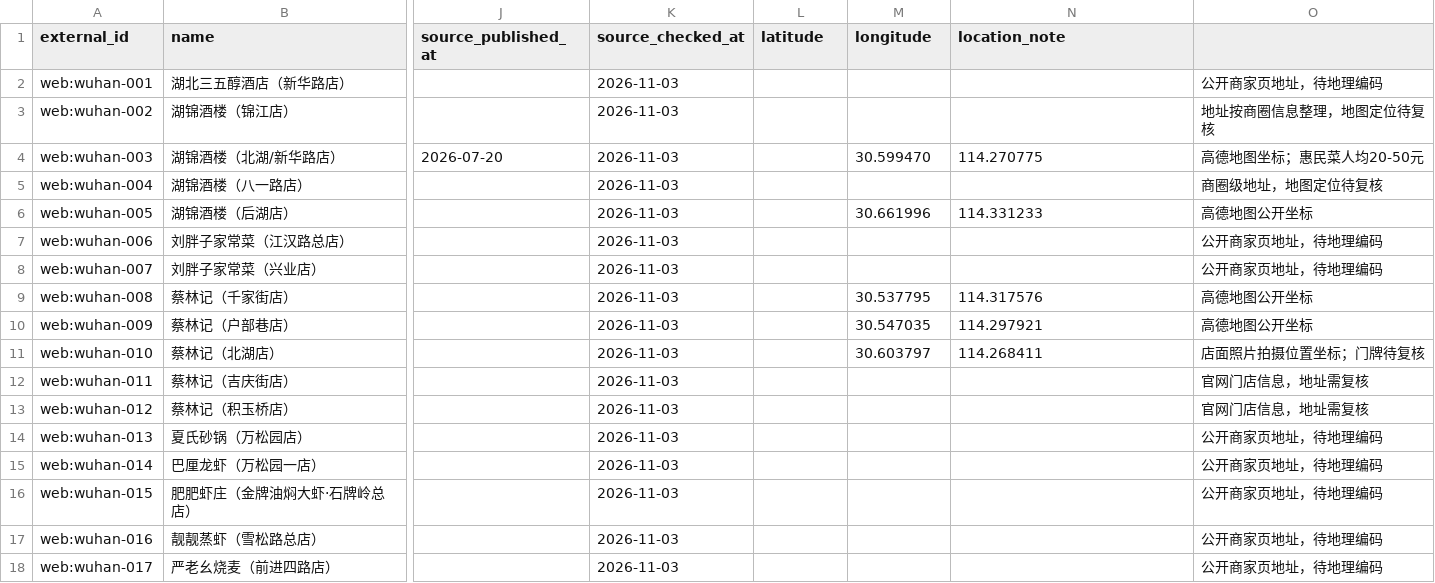
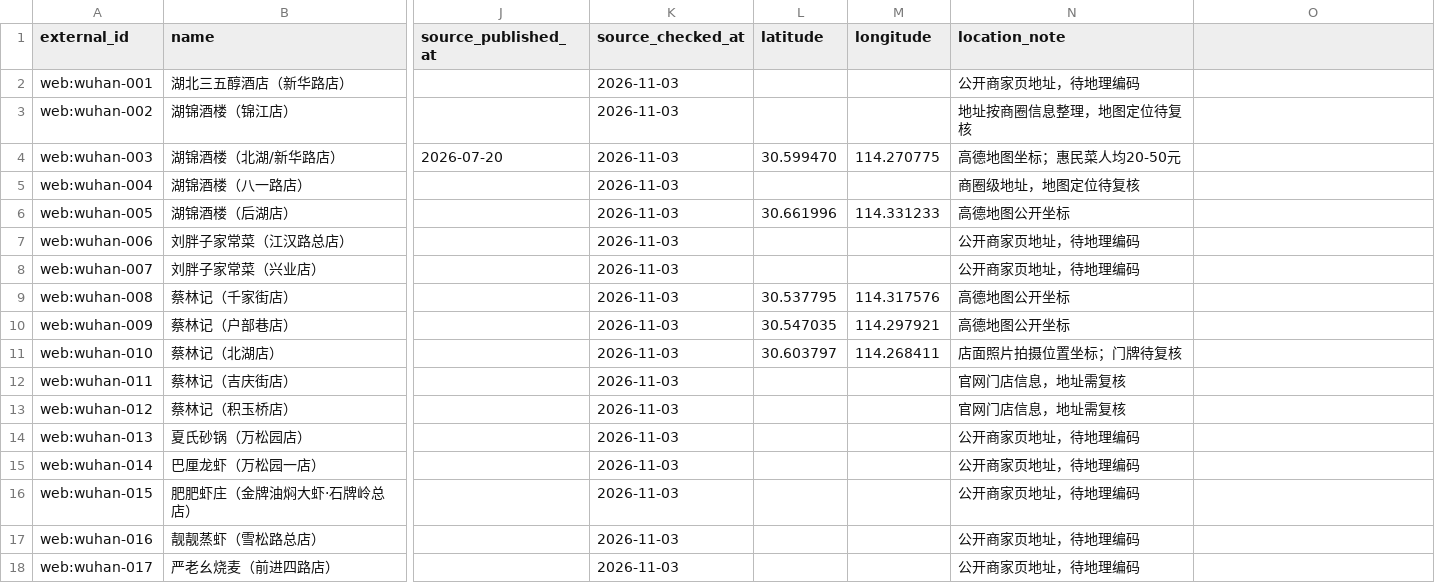
Before and after one commit to 2472099715liangren-ship-it/nightfood-ai, a CSV file: data/wuhan_restaurants.csv, drawn as a sheet; only a part is shown, gaps mark what is left out; the diff covers the shown part only; the diff names each change by its address in the sheet, - before the commit and + after, or states it on an @@ line.

Commit message:
Fix CSV column alignment for collection date and coordinates

```diff
--- a/data/wuhan_restaurants.csv
+++ b/data/wuhan_restaurants.csv
-N2 (location_note): (empty)
+N2 (location_note): 公开商家页地址，待地理编码
-O2: 公开商家页地址，待地理编码
+O2: (empty)
-N3 (location_note): (empty)
+N3 (location_note): 地址按商圈信息整理，地图定位待复核
-O3: 地址按商圈信息整理，地图定位待复核
+O3: (empty)
-L4 (latitude): (empty)
+L4 (latitude): 30.599470
-M4 (longitude): 30.599470
+M4 (longitude): 114.270775
-N4 (location_note): 114.270775
+N4 (location_note): 高德地图坐标；惠民菜人均20-50元
-O4: 高德地图坐标；惠民菜人均20-50元
+O4: (empty)
-N5 (location_note): (empty)
+N5 (location_note): 商圈级地址，地图定位待复核
-O5: 商圈级地址，地图定位待复核
+O5: (empty)
-L6 (latitude): (empty)
+L6 (latitude): 30.661996
-M6 (longitude): 30.661996
+M6 (longitude): 114.331233
-N6 (location_note): 114.331233
+N6 (location_note): 高德地图公开坐标
-O6: 高德地图公开坐标
+O6: (empty)
-N7:N8 (location_note): (empty)
+N7:N8 (location_note): 公开商家页地址，待地理编码
-O7:O8: 公开商家页地址，待地理编码
+O7:O8: (empty)
-L9 (latitude): (empty)
+L9 (latitude): 30.537795
-M9 (longitude): 30.537795
+M9 (longitude): 114.317576
-N9 (location_note): 114.317576
+N9 (location_note): 高德地图公开坐标
-O9:O10: 高德地图公开坐标
+O9:O10: (empty)
-L10 (latitude): (empty)
+L10 (latitude): 30.547035
-M10 (longitude): 30.547035
+M10 (longitude): 114.297921
-N10 (location_note): 114.297921
+N10 (location_note): 高德地图公开坐标
-L11 (latitude): (empty)
+L11 (latitude): 30.603797
-M11 (longitude): 30.603797
+M11 (longitude): 114.268411
-N11 (location_note): 114.268411
+N11 (location_note): 店面照片拍摄位置坐标；门牌待复核
-O11: 店面照片拍摄位置坐标；门牌待复核
+O11: (empty)
-N12:N13 (location_note): (empty)
+N12:N13 (location_note): 官网门店信息，地址需复核
-O12:O13: 官网门店信息，地址需复核
+O12:O13: (empty)
-N14:N18 (location_note): (empty)
+N14:N18 (location_note): 公开商家页地址，待地理编码
-O14:O18: 公开商家页地址，待地理编码
+O14:O18: (empty)
```
Also changed, not shown: 82 edited cells elsewhere in this file.
